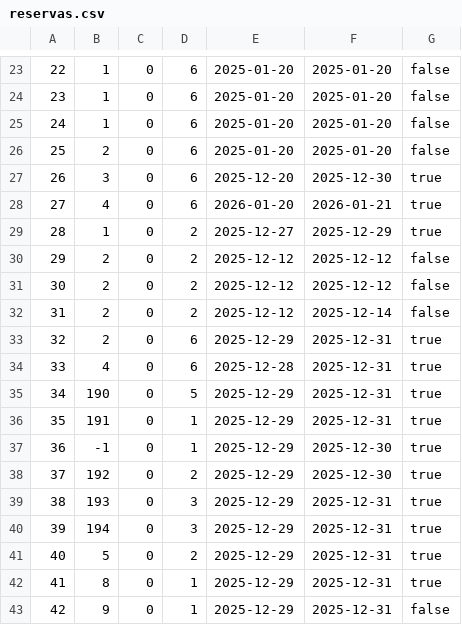
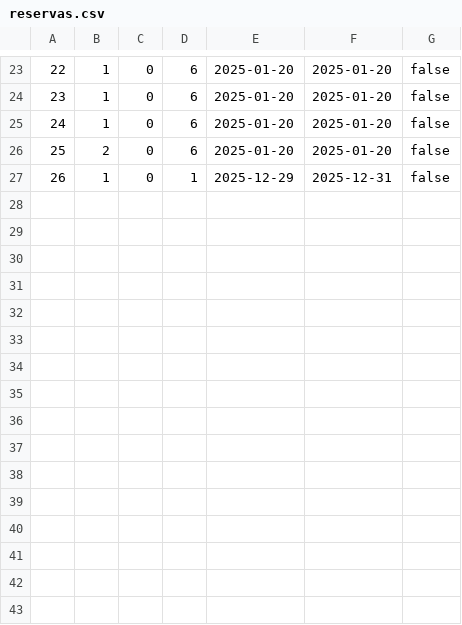
Before and after one commit to brunoapmiguel/Univ, a CSV file: reservas.csv, drawn as a sheet; only a part is shown, gaps mark what is left out; removed rows and columns are numbered as before the commit, all else as after; the diff names each change by its address in the sheet, - before the commit and + after, or states it on an @@ line.

```diff
--- a/reservas.csv
+++ b/reservas.csv
-row 27: 26 | 3 | 0 | 6 | 2025-12-20 | 2025-12-30 | true
-row 28: 27 | 4 | 0 | 6 | 2026-01-20 | 2026-01-21 | true
-row 29: 28 | 1 | 0 | 2 | 2025-12-27 | 2025-12-29 | true
-row 30: 29 | 2 | 0 | 2 | 2025-12-12 | 2025-12-12 | false
-row 31: 30 | 2 | 0 | 2 | 2025-12-12 | 2025-12-12 | false
-row 32: 31 | 2 | 0 | 2 | 2025-12-12 | 2025-12-14 | false
-row 33: 32 | 2 | 0 | 6 | 2025-12-29 | 2025-12-31 | true
-row 34: 33 | 4 | 0 | 6 | 2025-12-28 | 2025-12-31 | true
-row 35: 34 | 190 | 0 | 5 | 2025-12-29 | 2025-12-31 | true
-row 36: 35 | 191 | 0 | 1 | 2025-12-29 | 2025-12-31 | true
-row 37: 36 | -1 | 0 | 1 | 2025-12-29 | 2025-12-30 | true
-row 38: 37 | 192 | 0 | 2 | 2025-12-29 | 2025-12-30 | true
-row 39: 38 | 193 | 0 | 3 | 2025-12-29 | 2025-12-31 | true
-row 40: 39 | 194 | 0 | 3 | 2025-12-29 | 2025-12-31 | true
-row 41: 40 | 5 | 0 | 2 | 2025-12-29 | 2025-12-31 | true
-row 42: 41 | 8 | 0 | 1 | 2025-12-29 | 2025-12-31 | true
@@ column A renumbered from row 27 down @@
-B27: 9
+B27: 1
```
Also changed, not shown: quartos.csv, 2 other files.
